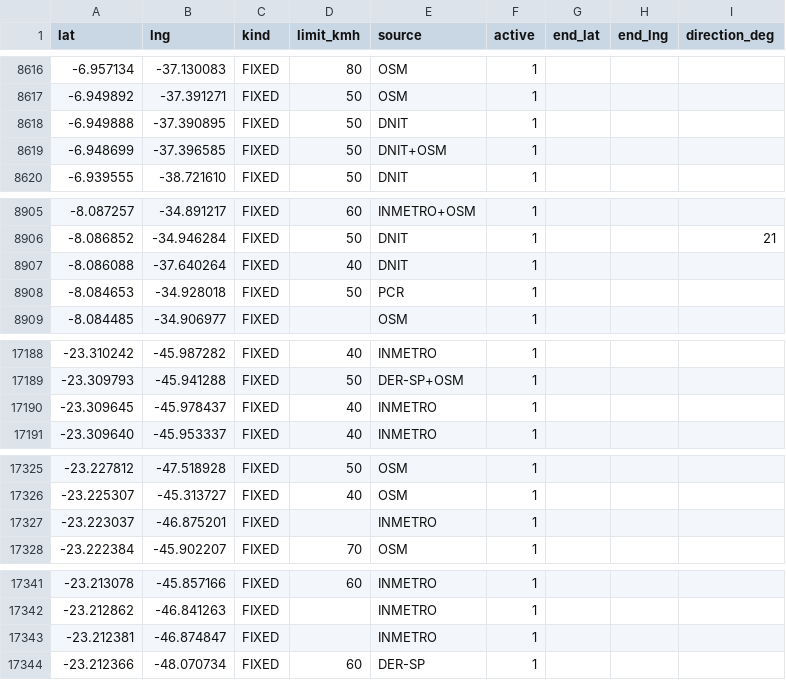
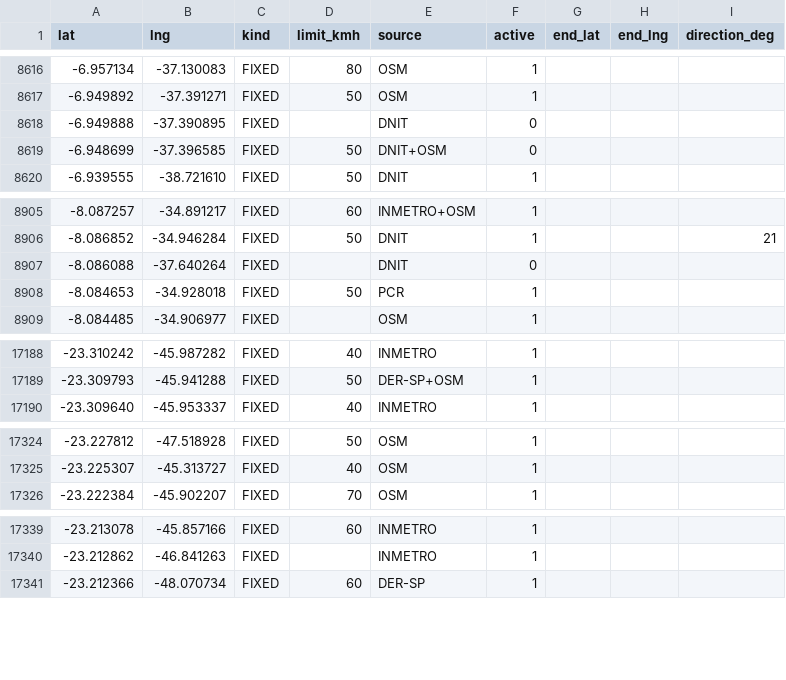
Before and after one commit to Murkiriel/pardal, a CSV file: brasil/radares.csv, drawn as a sheet; only a part is shown, gaps mark what is left out; the diff covers the shown part only.

```diff
--- a/brasil/radares.csv
+++ b/brasil/radares.csv
@@ -8617,4 +8617,4 @@ lat,lng,kind,limit_kmh,source,active,end_lat,end_lng,direction_deg
 -6.949892,-37.391271,FIXED,50,OSM,1,,,
--6.949888,-37.390895,FIXED,50,DNIT,1,,,
--6.948699,-37.396585,FIXED,50,DNIT+OSM,1,,,
+-6.949888,-37.390895,FIXED,,DNIT,0,,,
+-6.948699,-37.396585,FIXED,50,DNIT+OSM,0,,,
 -6.939555,-38.721610,FIXED,50,DNIT,1,,,
@@ -8906,3 +8906,3 @@ lat,lng,kind,limit_kmh,source,active,end_lat,end_lng,direction_deg
 -8.086852,-34.946284,FIXED,50,DNIT,1,,,21
--8.086088,-37.640264,FIXED,40,DNIT,1,,,
+-8.086088,-37.640264,FIXED,,DNIT,0,,,
 -8.084653,-34.928018,FIXED,50,PCR,1,,,
@@ -17189,3 +17189,2 @@ lat,lng,kind,limit_kmh,source,active,end_lat,end_lng,direction_deg
 -23.309793,-45.941288,FIXED,50,DER-SP+OSM,1,,,
--23.309645,-45.978437,FIXED,40,INMETRO,1,,,
 -23.309640,-45.953337,FIXED,40,INMETRO,1,,,
@@ -17326,3 +17325,2 @@ lat,lng,kind,limit_kmh,source,active,end_lat,end_lng,direction_deg
 -23.225307,-45.313727,FIXED,40,OSM,1,,,
--23.223037,-46.875201,FIXED,,INMETRO,1,,,
 -23.222384,-45.902207,FIXED,70,OSM,1,,,
@@ -17342,3 +17340,2 @@ lat,lng,kind,limit_kmh,source,active,end_lat,end_lng,direction_deg
 -23.212862,-46.841263,FIXED,,INMETRO,1,,,
--23.212381,-46.874847,FIXED,,INMETRO,1,,,
 -23.212366,-48.070734,FIXED,60,DER-SP,1,,,
```
Also changed, not shown: 8 edited cells elsewhere in this file, estados/MS/radares.csv, estados/PB/radares.csv, 22 other files.
